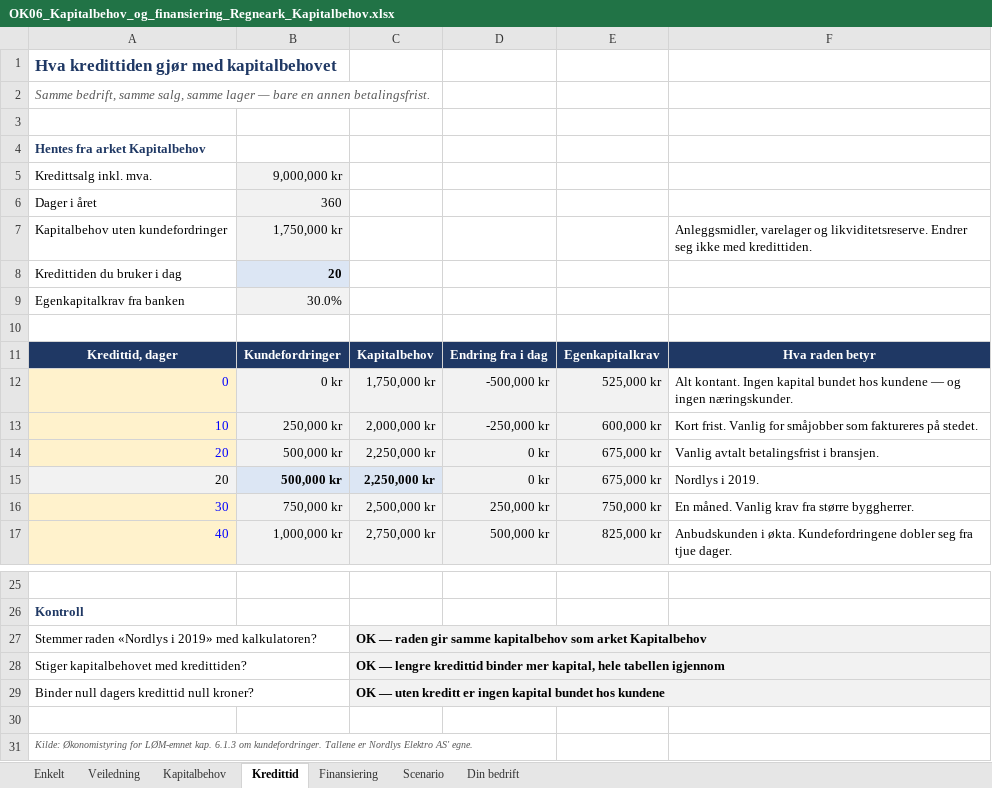
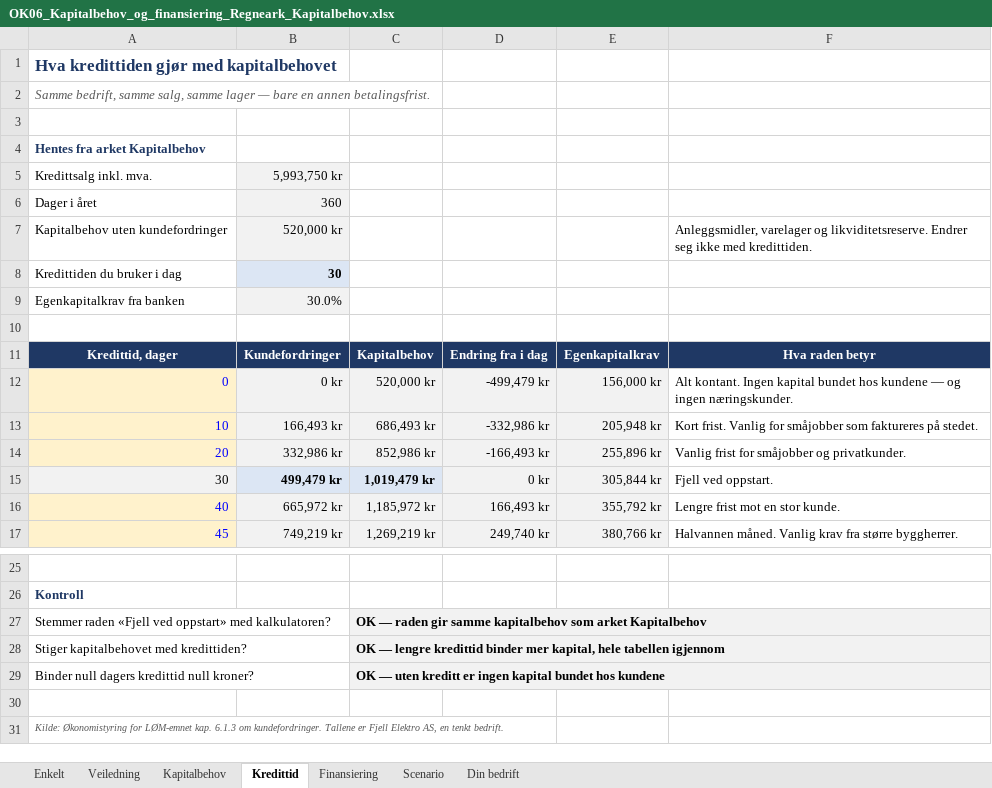
Before and after one commit to Truthseeker1968/lom-app, an Excel workbook: pensum/ok06/OK06_Kapitalbehov_og_finansiering_Regneark_Kapitalbehov.xlsx, sheet Kredittid, drawn as a sheet; only a part is shown, gaps mark what is left out; values as stored, in another font and other column widths than the file's, no borders; conditional formats not drawn; removed rows and columns are numbered as before the commit, all else as after; the diff covers the shown part only; the diff names each change by its address in the sheet, - before the commit and + after, or states it on an @@ line.

```diff
--- a/pensum/ok06/OK06_Kapitalbehov_og_finansiering_Regneark_Kapitalbehov.xlsx (sheet Kredittid)
+++ b/pensum/ok06/OK06_Kapitalbehov_og_finansiering_Regneark_Kapitalbehov.xlsx (sheet Kredittid)
-B5: 9,000,000 kr
+B5: 5,993,750 kr
-B7: 1,750,000 kr
+B7: 520,000 kr
-B8: 20
+B8: 30
-C12: 1,750,000 kr
+C12: 520,000 kr
-D12: -500,000 kr
+D12: -499,479 kr
-E12: 525,000 kr
+E12: 156,000 kr
-B13: 250,000 kr
+B13: 166,493 kr
-C13: 2,000,000 kr
+C13: 686,493 kr
-D13: -250,000 kr
+D13: -332,986 kr
-E13: 600,000 kr
+E13: 205,948 kr
-B14: 500,000 kr
+B14: 332,986 kr
-C14: 2,250,000 kr
+C14: 852,986 kr
-D14: 0 kr
+D14: -166,493 kr
-E14: 675,000 kr
+E14: 255,896 kr
-F14: Vanlig avtalt betalingsfrist i bransjen.
+F14: Vanlig frist for småjobber og privatkunder.
-row 15: 20 | 500,000 kr | 2,250,000 kr | 0 kr | 675,000 kr | Nordlys i 2019.
@@ A15 fill: #FFF2CC → #F2F2F2, text colour: #0000FF → black @@
-B15: 750,000 kr
+B15: 499,479 kr
-B15:C15 bold: off
+B15:C15 bold: on
-C15: 2,500,000 kr
+C15: 1,019,479 kr
-D15: 250,000 kr
+D15: 0 kr
-E15: 750,000 kr
+E15: 305,844 kr
-F15: En måned. Vanlig krav fra større byggherrer.
+F15: Fjell ved oppstart.
-B16: 1,000,000 kr
+B16: 665,972 kr
-C16: 2,750,000 kr
+C16: 1,185,972 kr
-D16: 500,000 kr
+D16: 166,493 kr
-E16: 825,000 kr
+E16: 355,792 kr
-F16: Anbudskunden i økta. Kundefordringene dobler seg fra tjue dager.
+F16: Lengre frist mot en stor kunde.
+row 17: 45 | 749,219 kr | 1,269,219 kr | 249,740 kr | 380,766 kr | Halvannen måned. Vanlig krav fra større byggherrer.
-A27: Stemmer raden «Nordlys i 2019» med kalkulatoren?
+A27: Stemmer raden «Fjell ved oppstart» med kalkulatoren?
-A31: …Tallene er Nordlys Elektro AS' egne.
+A31: …Tallene er Fjell Elektro AS, en tenkt bedrift.
```
Also changed, not shown: 9 edited cells elsewhere in this sheet, sheet Scenario, sheet Finansiering, sheet Kapitalbehov, sheet Enkelt, sheet Veiledning, formulas that keep their value, 4 other files.
